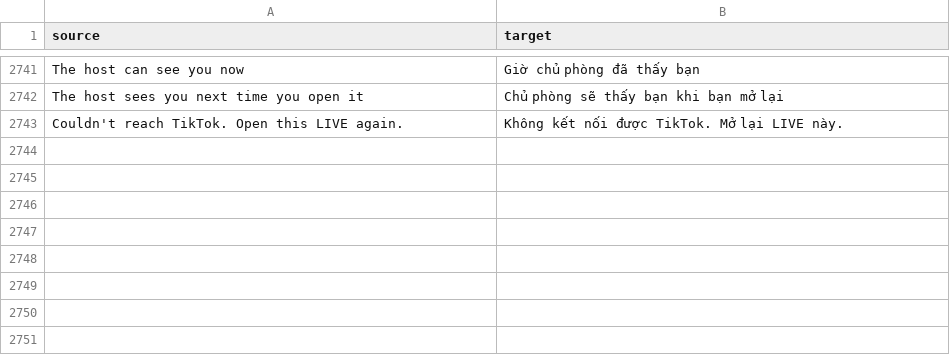
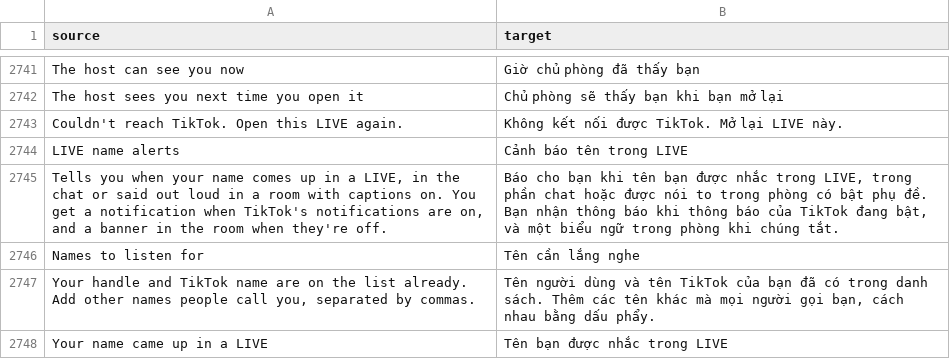
Before and after one commit to SysAdminDoc/HushFeed, a CSV file: extensions/tiktok/src/main/l10n/vi.csv, drawn as a sheet; only a part is shown, gaps mark what is left out; the diff names each change by its address in the sheet, - before the commit and + after, or states it on an @@ line.

Commit message:
feat(live): alert when your name comes up in a LIVE
Every message a LIVE room gets passes one dispatch in the room's
message manager. A hook at its top hands each one to LiveMentions,
which alerts on chat lines that mention the signed-in account or type
its handle, TikTok name or a name from settings, and on caption lines
that say one of those names. A notification goes out while TikTok's
notifications are on, a banner in the room while they're off.

Refs #424

```diff
--- a/extensions/tiktok/src/main/l10n/vi.csv
+++ b/extensions/tiktok/src/main/l10n/vi.csv
+row 2744: LIVE name alerts | Cảnh báo tên trong LIVE
+row 2745: Tells you when your name comes up in a LIVE, in the chat or said out loud in a room with captions on. You get a notification when TikTok's notifications are on, and a banner in the room when they're off. | Báo cho bạn khi tên bạn được nhắc trong LIVE, trong phần chat hoặc được nói to trong phòng có bật phụ đề. Bạn nhận thông báo khi thông báo của TikTok đang bật, và một biểu ngữ trong phòng khi chúng tắt.
+row 2746: Names to listen for | Tên cần lắng nghe
+row 2747: Your handle and TikTok name are on the list already. Add other names people call you, separated by commas. | Tên người dùng và tên TikTok của bạn đã có trong danh sách. Thêm các tên khác mà mọi người gọi bạn, cách nhau bằng dấu phẩy.
+row 2748: Your name came up in a LIVE | Tên bạn được nhắc trong LIVE
```
Also changed, not shown: extensions/tiktok/src/main/l10n/ar.tsv, extensions/tiktok/src/main/l10n/de.tsv, 36 other files.
